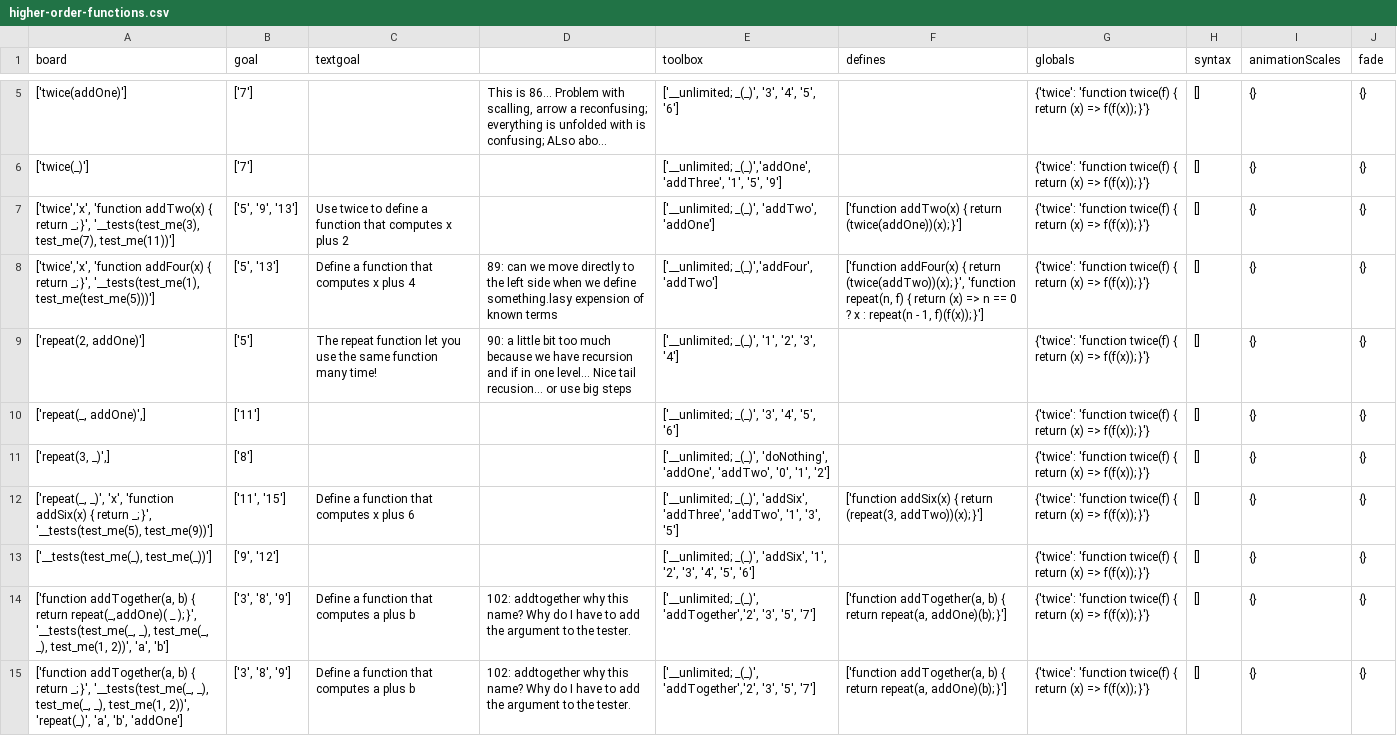
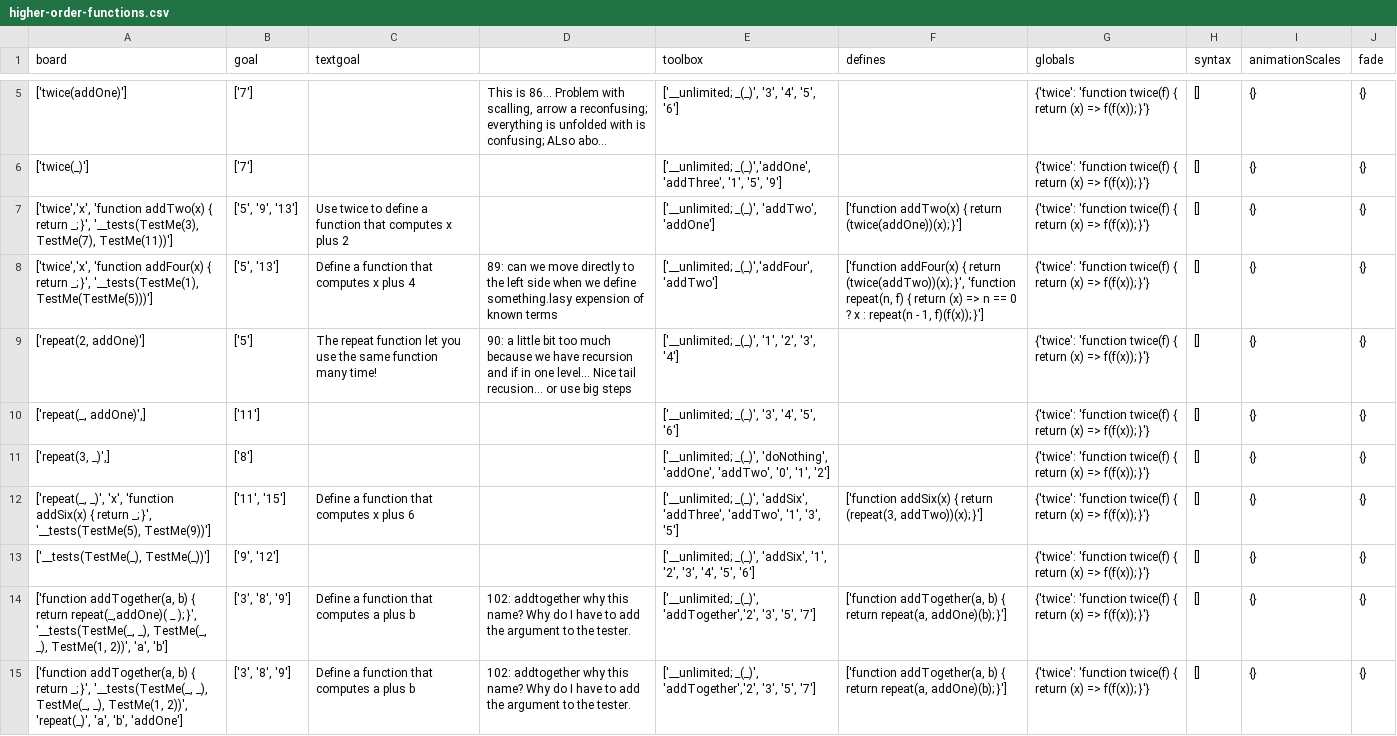
Before and after one commit to laptou/reduct, a CSV file: chapterutil/levels/higher-order-functions.csv, drawn as a sheet; only a part is shown, gaps mark what is left out; long unchanged cells end in ….

Commit message:
Removed some test_me...

```diff
--- a/chapterutil/levels/higher-order-functions.csv
+++ b/chapterutil/levels/higher-order-functions.csv
@@ -6,4 +6,4 @@ board,goal,textgoal,,toolbox,defines,globals,syntax,animationScales,fade
 ['twice(_)'],['7'],,,"['__unlimited; _(_)','addOne', 'addThree', '1', '5', '9']",,{'twice': 'function twice(f) { return (x) => f(f(x)); }'},[],{},{}
-"['twice','x', 'function addTwo(x) { return _; }', '__tests(test_me(3), test_me(7), test_me(11))']","['5', '9', '13']",Use twice to define a function that computes x plus 2,,"['__unlimited; _(_)', 'addTwo', 'addOne']",['function addTwo(x) { return (twice(addOne))(x); }'],{'twice': 'function twice(f) { return (x) => f(f(x)); }'},[],{},{}
-"['twice','x', 'function addFour(x) { return _; }', '__tests(test_me(1), test_me(test_me(5)))']","['5', '13']",Define a function that computes x plus 4,89: can we move directly to the left side when we define something.lasy expension of known terms,"['__unlimited; _(_)','addFour', 'addTwo']","['function addFour(x) { return (twice(addTwo))(x); }', 'function repeat(n, f) { return (x) => n == 0 ? x : repeat(n - 1, f)(f(x)); }']",{'twice': 'function twice(f) { return (x) => f(f(x)); }'},[],{},{}
+"['twice','x', 'function addTwo(x) { return _; }', '__tests(TestMe(3), TestMe(7), TestMe(11))']","['5', '9', '13']",Use twice to define a function that computes x plus 2,,"['__unlimited; _(_)', 'addTwo', 'addOne']",['function addTwo(x) { return (twice(addOne))(x); }'],{'twice': 'function twice(f) { return (x) => f(f(x)); }'},[],{},{}
+"['twice','x', 'function addFour(x) { return _; }', '__tests(TestMe(1), TestMe(TestMe(5)))']","['5', '13']",Define a function that computes x plus 4,89: can we move directly to the left side when we define something.lasy expension of known terms,"['__unlimited; _(_)','addFour', 'addTwo']","['function addFour(x) { return (twice(addTwo))(x); }', 'function repeat(n, f) { return (x) => n == 0 ? x : repeat(n - 1, f)(f(x)); }']",{'twice': 'function twice(f) { return (x) => f(f(x)); }'},[],{},{}
 "['repeat(2, addOne)']",['5'],The repeat function let you use the same function many time!,90: a little bit too much because we have recursion and if in one level... Nice tail recusion... or use big steps,"['__unlimited; _(_)', '1', '2', '3', '4']",,{'twice': 'function twice(f) { return (x) => f(f(x)); }'},[],{},{}
@@ -11,5 +11,5 @@ board,goal,textgoal,,toolbox,defines,globals,syntax,animationScales,fade
 "['repeat(3, _)',]",['8'],,,"['__unlimited; _(_)', 'doNothing', 'addOne', 'addTwo', '0', '1', '2']",,{'twice': 'function twice(f) { return (x) => f(f(x)); }'},[],{},{}
-"['repeat(_, _)', 'x', 'function addSix(x) { return _; }', '__tests(test_me(5), test_me(9))']","['11', '15']",Define a function that computes x plus 6,,"['__unlimited; _(_)', 'addSix', 'addThree', 'addTwo', '1', '3', '5']","['function addSix(x) { return (repeat(3, addTwo))(x); }']",{'twice': 'function twice(f) { return (x) => f(f(x)); }'},[],{},{}
-"['__tests(test_me(_), test_me(_))']","['9', '12']",,,"['__unlimited; _(_)', 'addSix', '1', '2', '3', '4', '5', '6']",,{'twice': 'function twice(f) { return (x) => f(f(x)); }'},[],{},{}
-"['function addTogether(a, b) { return repeat(_,addOne)( _ ); }', '__tests(test_me(_, _), test_me(_, _), test_me(1, 2))', 'a', 'b']","['3', '8', '9']",Define a function that computes a plus b,102: addtogether why this name? Why do I have to add the argument to the tester.,"['__unlimited; _(_)', 'addTogether','2', '3', '5', '7']","['function addTogether(a, b) { return repeat(a, addOne)(b); }']",{'twice': 'function twice(f) { return (x) => f(f(x)); }'},[],{},{}
-"['function addTogether(a, b) { return _; }', '__tests(test_me(_, _), test_me(_, _), test_me(1, 2))', 'repeat(_)', 'a', 'b', 'addOne']","['3', '8', '9']",Define a function that computes a plus b,102: addtogether why this name? Why do I have to add the argument to the tester.,"['__unlimited; _(_)', 'addTogether','2', '3', '5', '7']","['function addTogether(a, b) { return repeat(a, addOne)(b); }']",{'twice': 'function twice(f) { return (x) => f(f(x)); }'},[],{},{}
+"['repeat(_, _)', 'x', 'function addSix(x) { return _; }', '__tests(TestMe(5), TestMe(9))']","['11', '15']",Define a function that computes x plus 6,,"['__unlimited; _(_)', 'addSix', 'addThree', 'addTwo', '1', '3', '5']","['function addSix(x) { return (repeat(3, addTwo))(x); }']",{'twice': 'function twice(f) { return (x) => f(f(x)); }'},[],{},{}
+"['__tests(TestMe(_), TestMe(_))']","['9', '12']",,,"['__unlimited; _(_)', 'addSix', '1', '2', '3', '4', '5', '6']",,{'twice': 'function twice(f) { return (x) => f(f(x)); }'},[],{},{}
+"['function addTogether(a, b) { return repeat(_,addOne)( _ ); }', '__tests(TestMe(_, _), TestMe(_, _), TestMe(1, 2))', 'a', 'b']","['3', '8', '9']",Define a function that computes a plus b,102: addtogether why this name? Why do I have to add the argument to the tester.,"['__unlimited; _(_)', 'addTogether','2', '3', '5', '7']","['function addTogether(a, b) { return repeat(a, addOne)(b); }']",{'twice': 'function twice(f) { return (x) => f(f(x)); }'},[],{},{}
+"['function addTogether(a, b) { return _; }', '__tests(TestMe(_, _), TestMe(_, _), TestMe(1, 2))', 'repeat(_)', 'a', 'b', 'addOne']","['3', '8', '9']",Define a function that computes a plus b,102: addtogether why this name? Why do I have to add the argument to the tester.,"['__unlimited; _(_)', 'addTogether','2', '3', '5', '7']","['function addTogether(a, b) { return repeat(a, addOne)(b); }']",{'twice': 'function twice(f) { return (x) => f(f(x)); }'},[],{},{}
```
